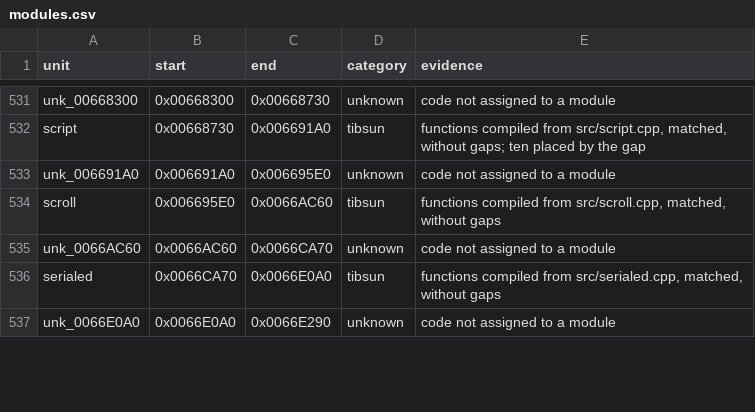
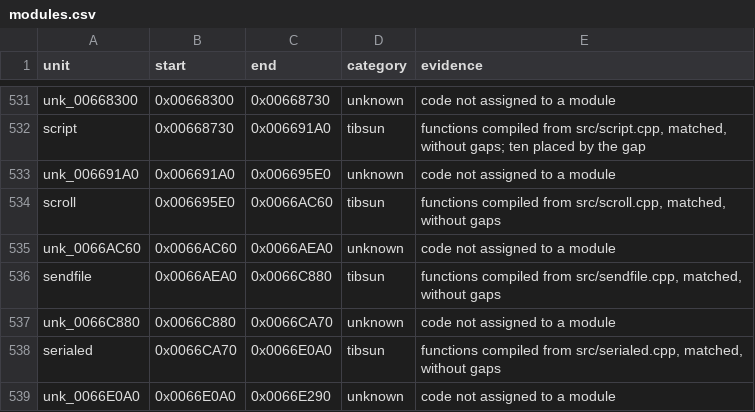
Before and after one commit to meastes/RedAlert2, a CSV file: config/ra2-1.006/modules.csv, drawn as a sheet; only a part is shown, gaps mark what is left out.

Commit message:
Match sendfile.cpp

```diff
--- a/config/ra2-1.006/modules.csv
+++ b/config/ra2-1.006/modules.csv
@@ -534,3 +534,5 @@ unk_006691A0,0x006691A0,0x006695E0,unknown,code not assigned to a module
 scroll,0x006695E0,0x0066AC60,tibsun,"functions compiled from src/scroll.cpp, matched, without gaps"
-unk_0066AC60,0x0066AC60,0x0066CA70,unknown,code not assigned to a module
+unk_0066AC60,0x0066AC60,0x0066AEA0,unknown,code not assigned to a module
+sendfile,0x0066AEA0,0x0066C880,tibsun,"functions compiled from src/sendfile.cpp, matched, without gaps"
+unk_0066C880,0x0066C880,0x0066CA70,unknown,code not assigned to a module
 serialed,0x0066CA70,0x0066E0A0,tibsun,"functions compiled from src/serialed.cpp, matched, without gaps"
```
Also changed, not shown: config/ra2-1.006/functions.csv, 1 other file.
